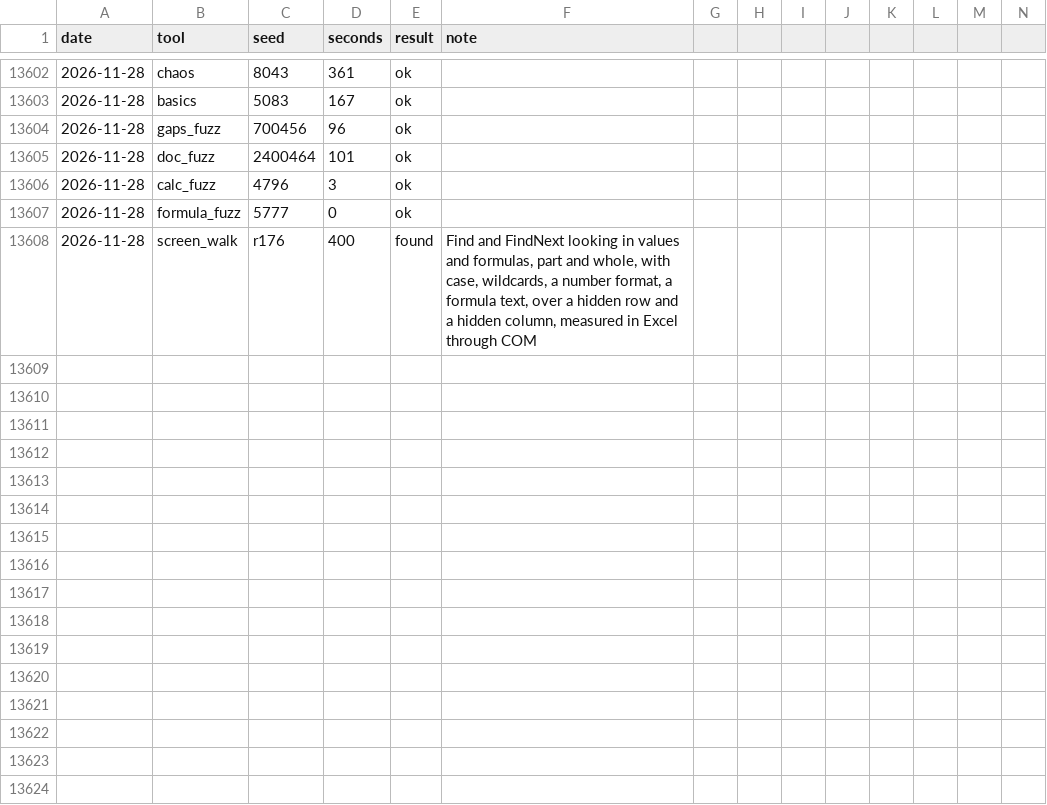
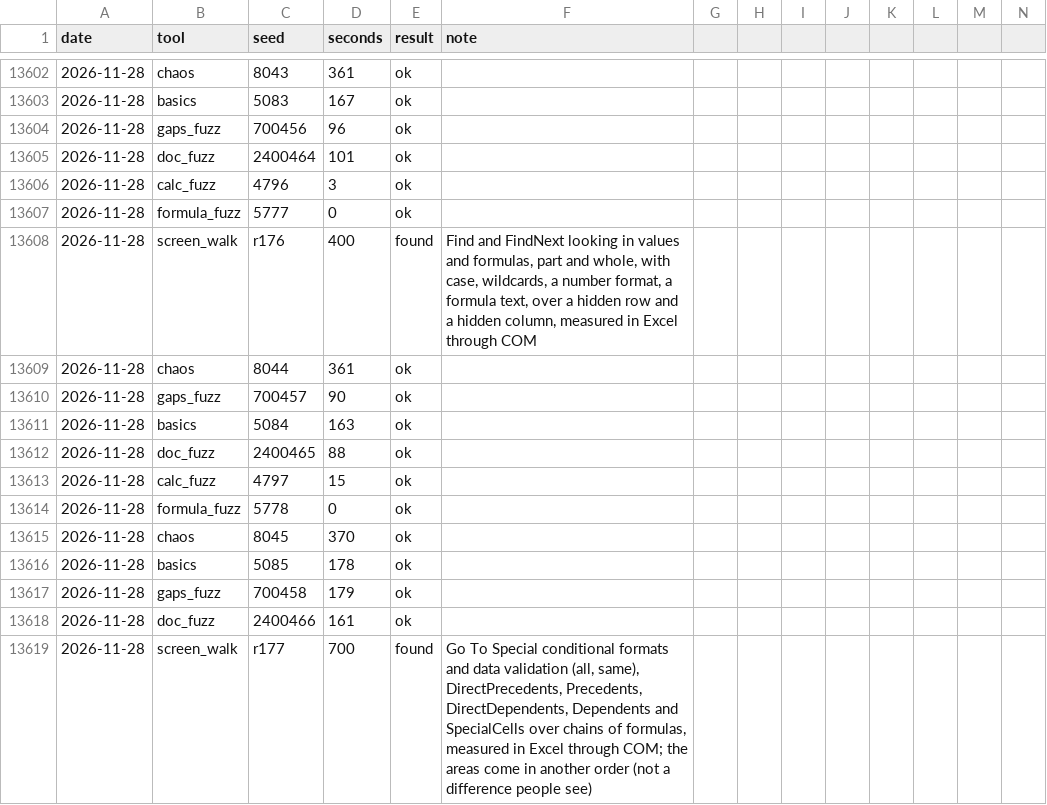
Before and after one commit to ycgrid/ycgrid, a CSV file: docs/random-runs.csv, drawn as a sheet; only a part is shown, gaps mark what is left out; rows hold the shown columns only; the diff names each change by its address in the sheet, - before the commit and + after, or states it on an @@ line.

```diff
--- a/docs/random-runs.csv
+++ b/docs/random-runs.csv
+row 13609: 2026-11-28 | chaos | 8044 | 361 | ok
+row 13610: 2026-11-28 | gaps_fuzz | 700457 | 90 | ok
+row 13611: 2026-11-28 | basics | 5084 | 163 | ok
+row 13612: 2026-11-28 | doc_fuzz | 2400465 | 88 | ok
+row 13613: 2026-11-28 | calc_fuzz | 4797 | 15 | ok
+row 13614: 2026-11-28 | formula_fuzz | 5778 | 0 | ok
+row 13615: 2026-11-28 | chaos | 8045 | 370 | ok
+row 13616: 2026-11-28 | basics | 5085 | 178 | ok
+row 13617: 2026-11-28 | gaps_fuzz | 700458 | 179 | ok
+row 13618: 2026-11-28 | doc_fuzz | 2400466 | 161 | ok
+row 13619: 2026-11-28 | screen_walk | r177 | 700 | found | Go To Special conditional formats and data validation (all, same), DirectPrecedents, Precedents, DirectDependents, Dependents and SpecialCells over chains of formulas, measured in Excel through COM; the areas come in another order (not a difference people see)
```
Also changed, not shown: docs/random-findings.csv, 7 other files.
